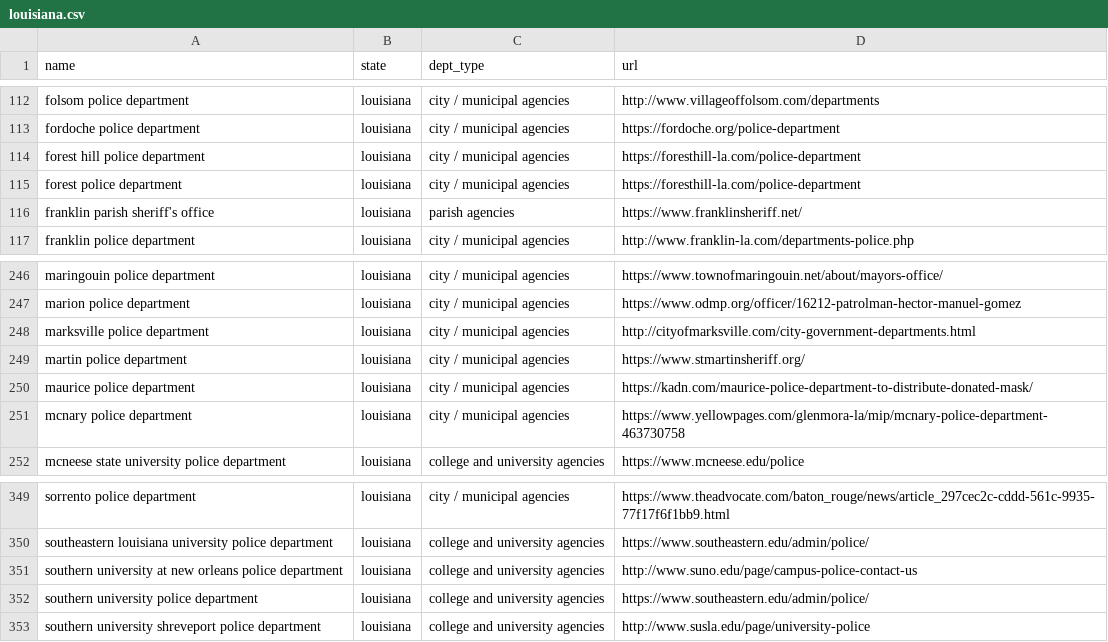
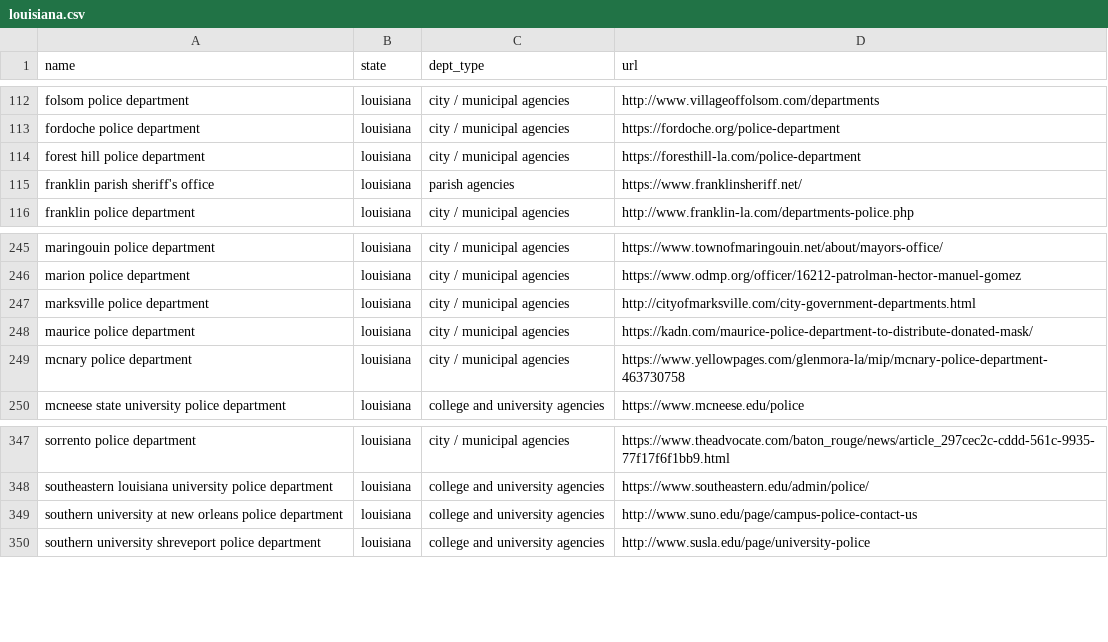
Before and after one commit to impact-police-accountability/impact-police-accountability, a CSV file: data/departments/louisiana.csv, drawn as a sheet; only a part is shown, gaps mark what is left out.

```diff
--- a/data/departments/louisiana.csv
+++ b/data/departments/louisiana.csv
@@ -114,3 +114,2 @@ fordoche police department,louisiana,city / municipal agencies,https://fordoche.
 forest hill police department,louisiana,city / municipal agencies,https://foresthill-la.com/police-department
-forest police department,louisiana,city / municipal agencies,https://foresthill-la.com/police-department
 franklin parish sheriff's office,louisiana,parish agencies,https://www.franklinsheriff.net/
@@ -248,3 +247,2 @@ marion police department,louisiana,city / municipal agencies,https://www.odmp.or
 marksville police department,louisiana,city / municipal agencies,http://cityofmarksville.com/city-government-departments.html
-martin police department,louisiana,city / municipal agencies,https://www.stmartinsheriff.org/
 maurice police department,louisiana,city / municipal agencies,https://kadn.com/maurice-police-department-to-distribute-donated-mask/
@@ -351,3 +349,2 @@ southeastern louisiana university police department,louisiana,college and univer
 southern university at new orleans police department,louisiana,college and university agencies,http://www.suno.edu/page/campus-police-contact-us
-southern university police department,louisiana,college and university agencies,https://www.southeastern.edu/admin/police/
 southern university shreveport police department,louisiana,college and university agencies,http://www.susla.edu/page/university-police
```
Also changed, not shown: data/departments/florida.csv, data/departments/indiana.csv, 10 other files.
